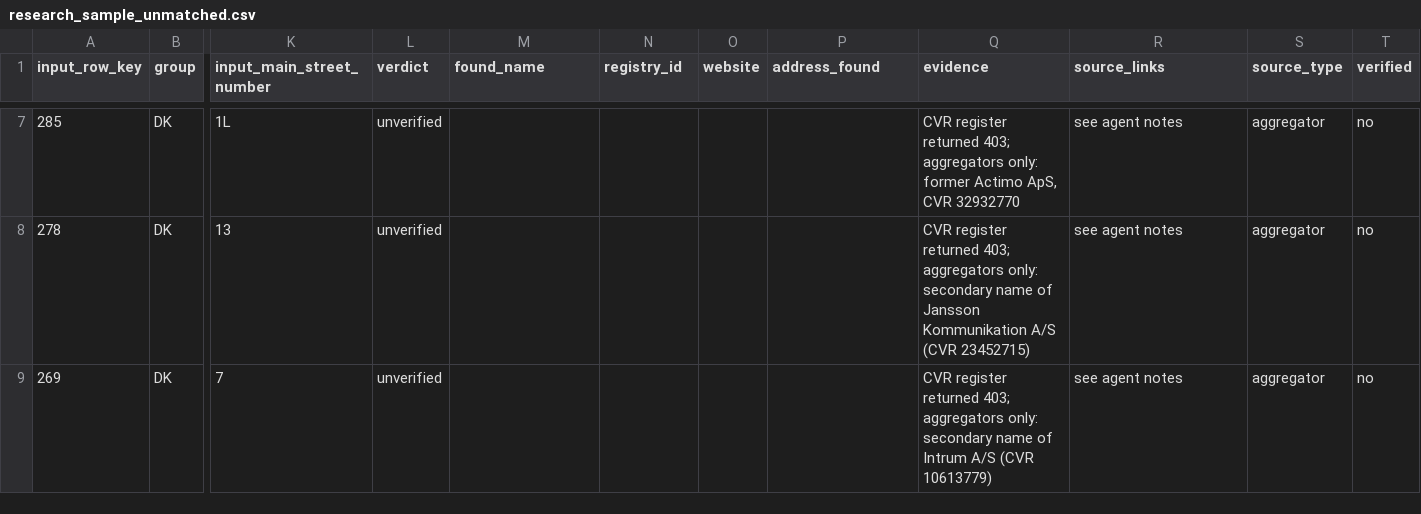
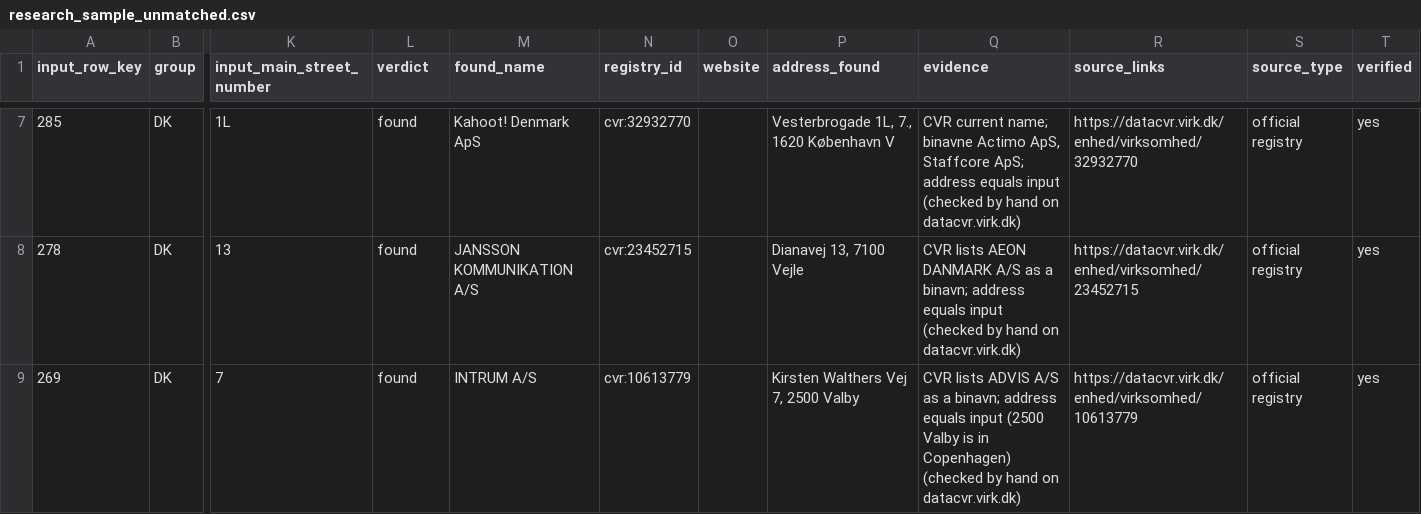
Before and after one commit to antonia-gheorghe/veridion-poc, a CSV file: data/manual/research_sample_unmatched.csv, drawn as a sheet; only a part is shown, gaps mark what is left out; the diff covers the shown part only; the diff names each change by its address in the sheet, - before the commit and + after, or states it on an @@ line.

Commit message:
data: Add CVR-checked matches for the Danish research sample
Ten Danish rows were checked by hand on datacvr.virk.dk. Nine are found high, 304 is found medium. Leads drop from 15 to 6 (D60).

```diff
--- a/data/manual/research_sample_unmatched.csv
+++ b/data/manual/research_sample_unmatched.csv
-L7:L9 (verdict): unverified
+L7:L9 (verdict): found
-M7 (found_name): (empty)
+M7 (found_name): Kahoot! Denmark ApS
-N7 (registry_id): (empty)
+N7 (registry_id): cvr:32932770
-P7 (address_found): (empty)
+P7 (address_found): Vesterbrogade 1L, 7., 1620 København V
-Q7 (evidence): CVR register returned 403; aggregators only: former Actimo ApS, CVR 32932770
+Q7 (evidence): CVR current name; binavne Actimo ApS, Staffcore ApS; address equals input (checked by hand on datacvr.virk.dk)
-R7 (source_links): see agent notes
+R7 (source_links): https://datacvr.virk.dk/enhed/virksomhed/32932770
-S7:S9 (source_type): aggregator
+S7:S9 (source_type): official registry
-T7:T9 (verified): no
+T7:T9 (verified): yes
-M8 (found_name): (empty)
+M8 (found_name): JANSSON KOMMUNIKATION A/S
-N8 (registry_id): (empty)
+N8 (registry_id): cvr:23452715
-P8 (address_found): (empty)
+P8 (address_found): Dianavej 13, 7100 Vejle
-Q8 (evidence): CVR register returned 403; aggregators only: secondary name of Jansson Kommunikation A/S (CVR 23452715)
+Q8 (evidence): CVR lists AEON DANMARK A/S as a binavn; address equals input (checked by hand on datacvr.virk.dk)
-R8 (source_links): see agent notes
+R8 (source_links): https://datacvr.virk.dk/enhed/virksomhed/23452715
-M9 (found_name): (empty)
+M9 (found_name): INTRUM A/S
-N9 (registry_id): (empty)
+N9 (registry_id): cvr:10613779
-P9 (address_found): (empty)
+P9 (address_found): Kirsten Walthers Vej 7, 2500 Valby
-Q9 (evidence): CVR register returned 403; aggregators only: secondary name of Intrum A/S (CVR 10613779)
+Q9 (evidence): CVR lists ADVIS A/S as a binavn; address equals input (2500 Valby is in Copenhagen) (checked by hand on datacvr.virk.dk)
-R9 (source_links): see agent notes
+R9 (source_links): https://datacvr.virk.dk/enhed/virksomhed/10613779
```
Also changed, not shown: 56 edited cells elsewhere in this file, data/manual/external_matches.csv, 3 other files.
